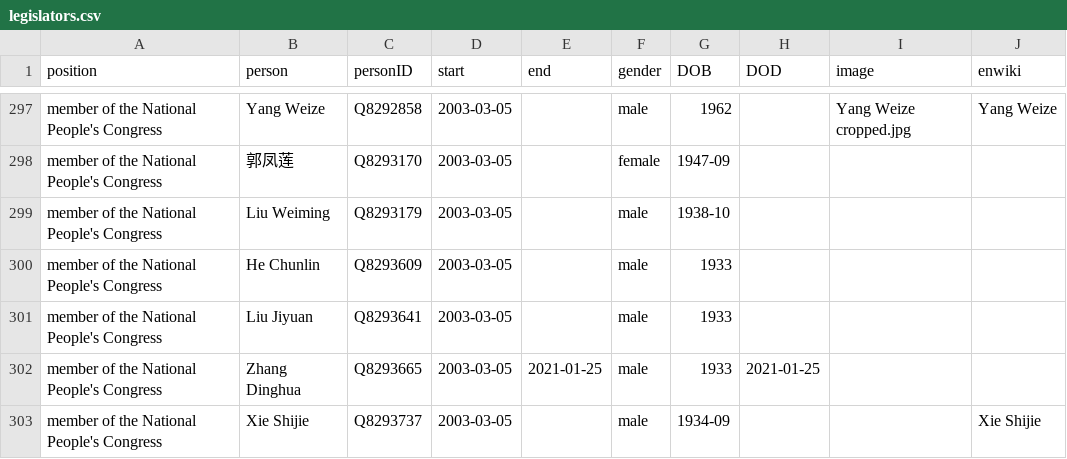
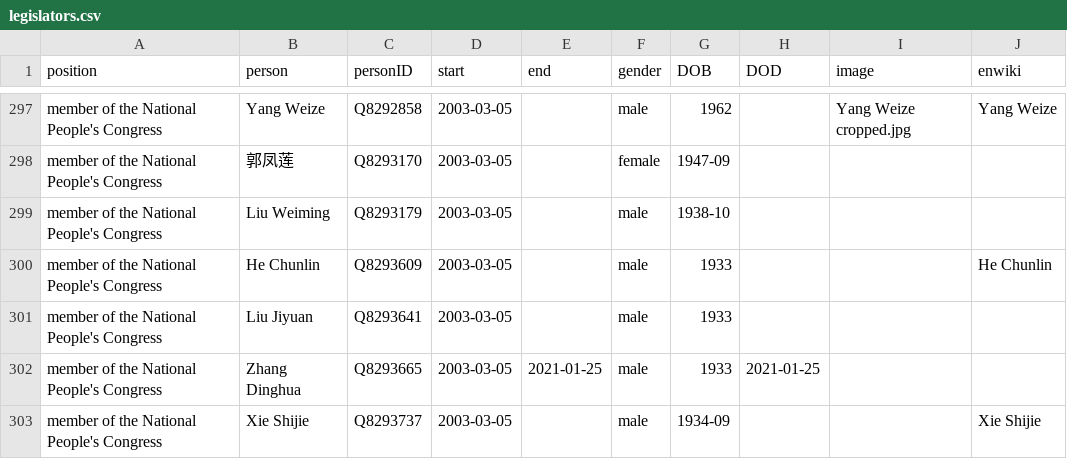
Before and after one commit to every-politician-scrapers/china-ministers, a CSV file: html/legislators.csv, drawn as a sheet; only a part is shown, gaps mark what is left out.

Commit message:
PCB update

```diff
--- a/html/legislators.csv
+++ b/html/legislators.csv
@@ -299,3 +299,3 @@ member of the National People's Congress,郭凤莲,Q8293170,2003-03-05,,female,1
 member of the National People's Congress,Liu Weiming,Q8293179,2003-03-05,,male,1938-10,,,
-member of the National People's Congress,He Chunlin,Q8293609,2003-03-05,,male,1933,,,
+member of the National People's Congress,He Chunlin,Q8293609,2003-03-05,,male,1933,,,He Chunlin
 member of the National People's Congress,Liu Jiyuan,Q8293641,2003-03-05,,male,1933,,,
```
